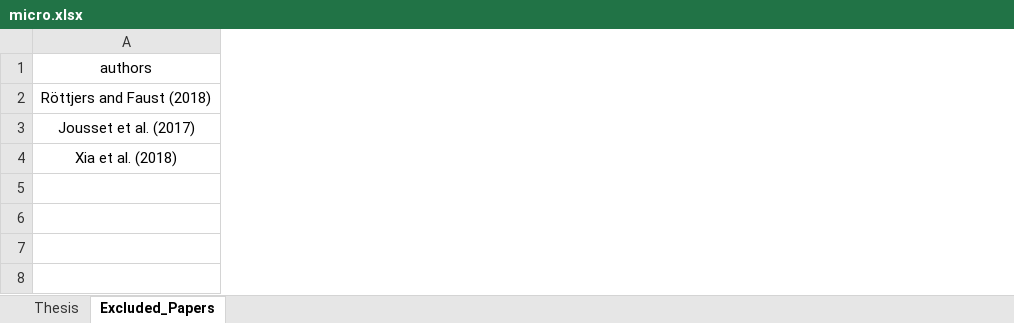
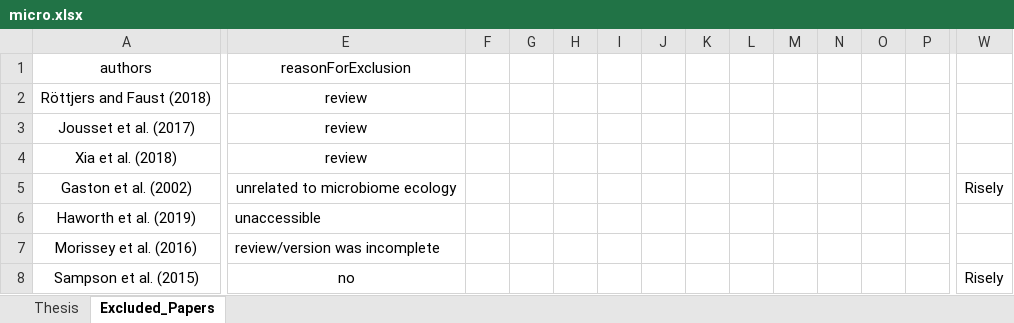
Before and after one commit to kaelynr/MicrobiomeThesis, an Excel workbook: micro.xlsx, sheet Excluded_Papers, drawn as a sheet; only a part is shown, gaps mark what is left out; values as stored, in another font and other column widths than the file's, no borders; rows hold the shown columns only; the diff covers the shown part only; the diff names each change by its address in the sheet, - before the commit and + after, or states it on an @@ line.

```diff
--- a/micro.xlsx (sheet Excluded_Papers)
+++ b/micro.xlsx (sheet Excluded_Papers)
+column E (reasonForExclusion), rows 2-4: all review
+column F, empty
+column G, empty
+column H, empty
+column I, empty
+column J, empty
+column K, empty
+column L, empty
+column M, empty
+column N, empty
+column O, empty
+column P, empty
+column W, empty
+row 5: Gaston et al. (2002) | unrelated to microbiome ecology |  |  |  |  |  |  |  |  |  |  |  | Risely
+row 6: Haworth et al. (2019) | unaccessible
+row 7: Morissey et al. (2016) | review/version was incomplete
+row 8: Sampson et al. (2015) | no |  |  |  |  |  |  |  |  |  |  |  | Risely
```
Also changed, not shown: 6 added columns elsewhere in this sheet, sheet Thesis, 8 other files.
